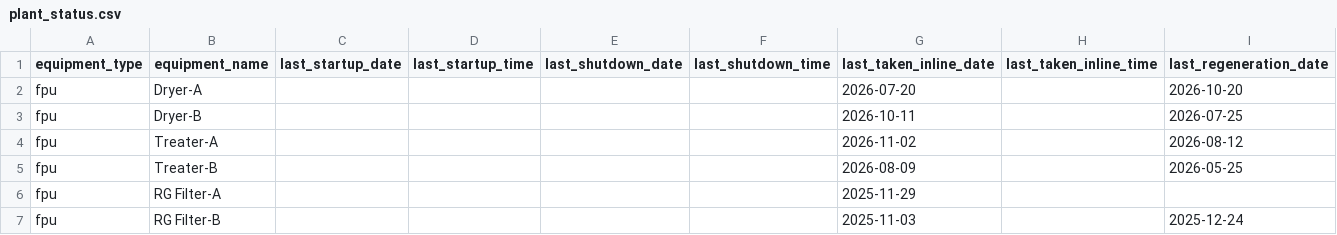
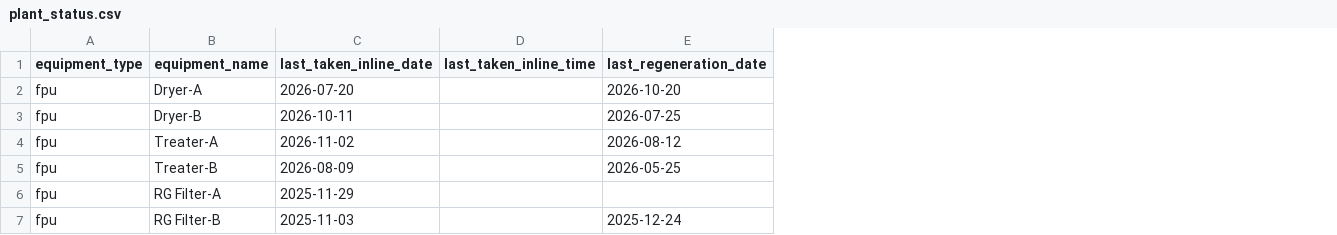
Before and after one commit to debajitd1292/co2, a CSV file: updates/plant_status.csv, drawn as a sheet; only a part is shown; the diff names each change by its address in the sheet, - before the commit and + after, or states it on an @@ line.

Commit message:
Update plant_status.csv

```diff
--- a/updates/plant_status.csv
+++ b/updates/plant_status.csv
-column C (last_startup_date), empty
-column D (last_startup_time), empty
-column E (last_shutdown_date), empty
-column F (last_shutdown_time), empty
```
